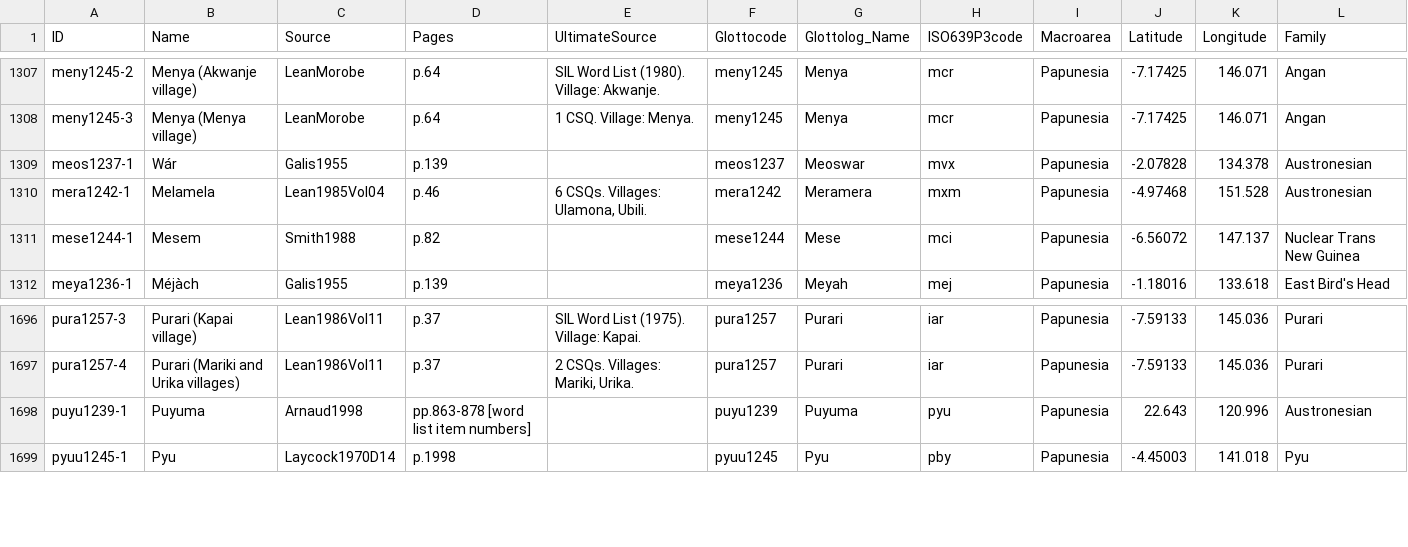
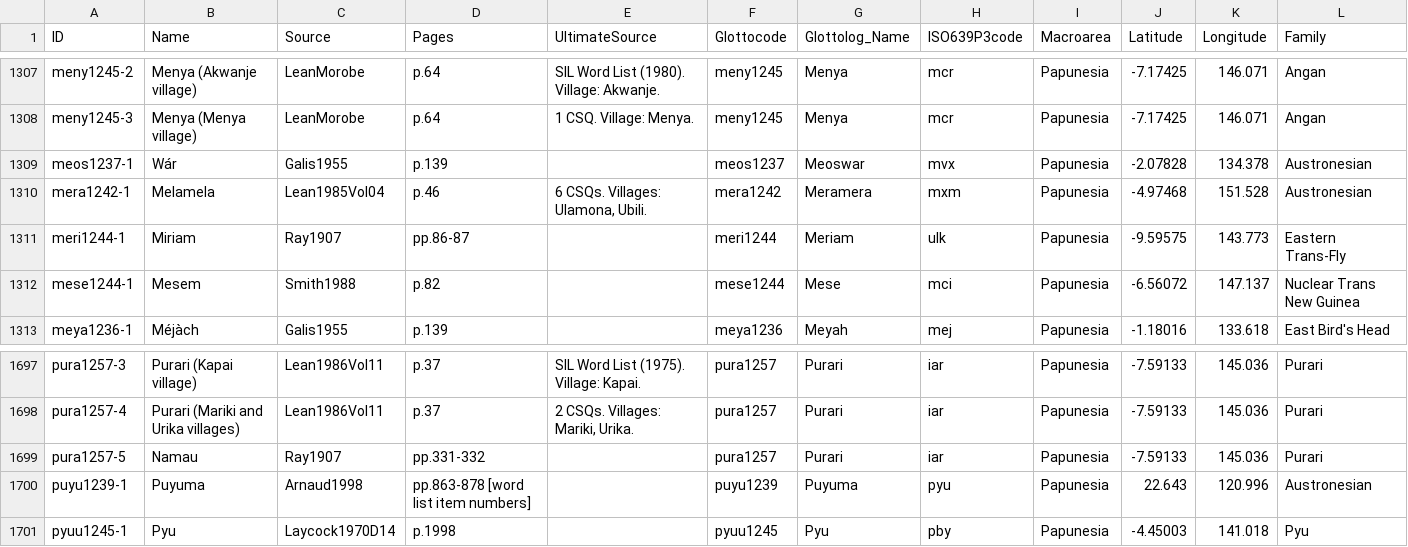
Before and after one commit to numeralbank/barlowpacific, a CSV file: etc/languages.csv, drawn as a sheet; only a part is shown, gaps mark what is left out; the diff names each change by its address in the sheet, - before the commit and + after, or states it on an @@ line.

Commit message:
Added languages pura1257-5 and meri1244-1

```diff
--- a/etc/languages.csv
+++ b/etc/languages.csv
+row 1311: meri1244-1 | Miriam | Ray1907 | pp.86-87 |  | meri1244 | Meriam | ulk | Papunesia | -9.59575 | 143.773 | Eastern Trans-Fly
+row 1699: pura1257-5 | Namau | Ray1907 | pp.331-332 |  | pura1257 | Purari | iar | Papunesia | -7.59133 | 145.036 | Purari
```
